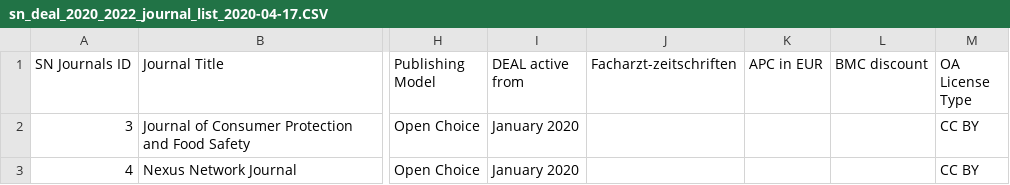
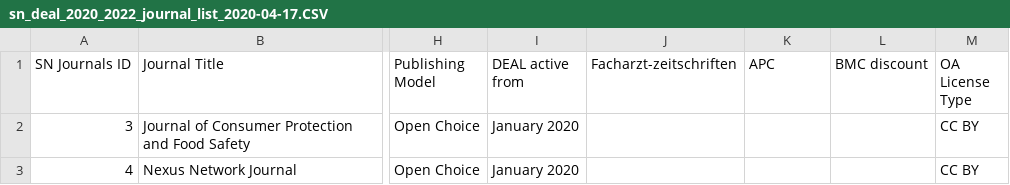
Before and after one commit to JulianDKal/Panter-prototype, a CSV file: src/assets/sn_deal_2020_2022_journal_list_2020-04-17.CSV, drawn as a sheet; only a part is shown, gaps mark what is left out; the diff names each change by its address in the sheet, - before the commit and + after, or states it on an @@ line.

```diff
--- a/src/assets/sn_deal_2020_2022_journal_list_2020-04-17.CSV
+++ b/src/assets/sn_deal_2020_2022_journal_list_2020-04-17.CSV
-K1: APC in EUR
+K1: APC
```
Also changed, not shown: src/assets/sn_deal_2020_2022_journal_list_2022-04-04.CSV, src/assets/sn_deal_2020_2023_journal_list_2023-05-04.CSV, 5 other files.
